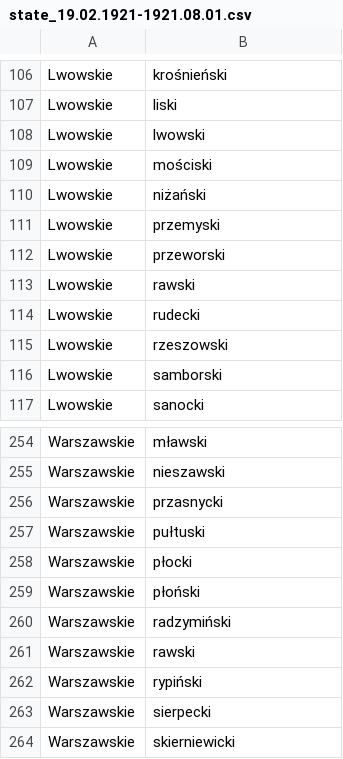
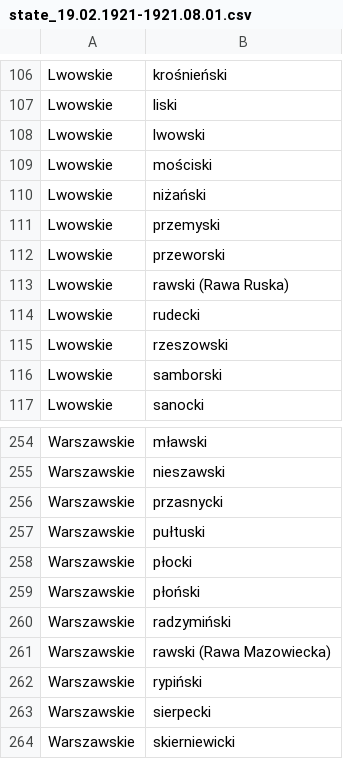
Before and after one commit to jjkiljanski/border-harmonization-toolkit, a CSV file: output/state_19.02.1921-1921.08.01.csv, drawn as a sheet; only a part is shown, gaps mark what is left out.

```diff
--- a/output/state_19.02.1921-1921.08.01.csv
+++ b/output/state_19.02.1921-1921.08.01.csv
@@ -112,3 +112,3 @@ Lwowskie,przemyski
 Lwowskie,przeworski
-Lwowskie,rawski
+Lwowskie,rawski (Rawa Ruska)
 Lwowskie,rudecki
@@ -260,3 +260,3 @@ Warszawskie,płoński
 Warszawskie,radzymiński
-Warszawskie,rawski
+Warszawskie,rawski (Rawa Mazowiecka)
 Warszawskie,rypiński
```
Also changed, not shown: 3 other files.
